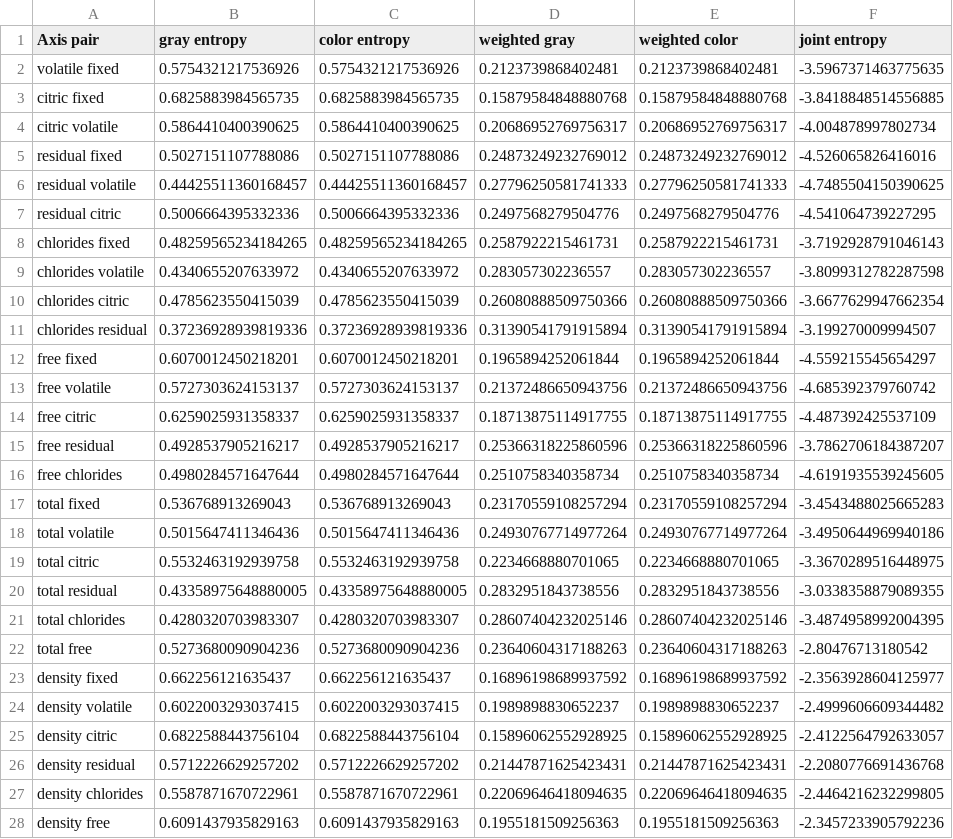
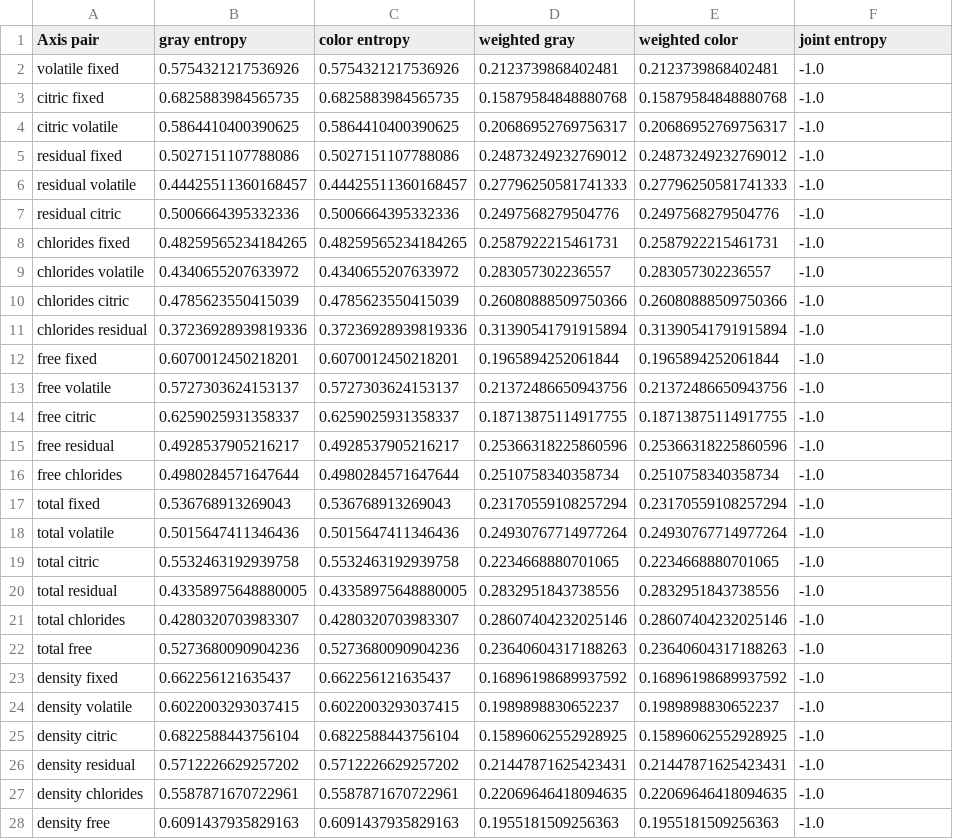
Before and after one commit to adasgupt/Pargnostics, a CSV file: Pargnostics/entropy1.csv, drawn as a sheet; only a part is shown; the diff covers the shown part only.

```diff
--- a/Pargnostics/entropy1.csv
+++ b/Pargnostics/entropy1.csv
@@ -1,28 +1,28 @@
 Axis pair,gray entropy,color entropy,weighted gray,weighted color,joint entropy
-volatile fixed,0.5754321217536926,0.5754321217536926,0.2123739868402481,0.2123739868402481,-3.5967371463775635
-citric fixed,0.6825883984565735,0.6825883984565735,0.15879584848880768,0.15879584848880768,-3.8418848514556885
-citric volatile,0.5864410400390625,0.5864410400390625,0.20686952769756317,0.20686952769756317,-4.004878997802734
-residual fixed,0.5027151107788086,0.5027151107788086,0.24873249232769012,0.24873249232769012,-4.526065826416016
-residual volatile,0.44425511360168457,0.44425511360168457,0.27796250581741333,0.27796250581741333,-4.7485504150390625
-residual citric,0.5006664395332336,0.5006664395332336,0.2497568279504776,0.2497568279504776,-4.541064739227295
-chlorides fixed,0.48259565234184265,0.48259565234184265,0.2587922215461731,0.2587922215461731,-3.7192928791046143
-chlorides volatile,0.4340655207633972,0.4340655207633972,0.283057302236557,0.283057302236557,-3.8099312782287598
-chlorides citric,0.4785623550415039,0.4785623550415039,0.26080888509750366,0.26080888509750366,-3.6677629947662354
-chlorides residual,0.37236928939819336,0.37236928939819336,0.31390541791915894,0.31390541791915894,-3.199270009994507
-free fixed,0.6070012450218201,0.6070012450218201,0.1965894252061844,0.1965894252061844,-4.559215545654297
-free volatile,0.5727303624153137,0.5727303624153137,0.21372486650943756,0.21372486650943756,-4.685392379760742
-free citric,0.6259025931358337,0.6259025931358337,0.18713875114917755,0.18713875114917755,-4.487392425537109
-free residual,0.4928537905216217,0.4928537905216217,0.25366318225860596,0.25366318225860596,-3.7862706184387207
-free chlorides,0.4980284571647644,0.4980284571647644,0.2510758340358734,0.2510758340358734,-4.6191935539245605
-total fixed,0.536768913269043,0.536768913269043,0.23170559108257294,0.23170559108257294,-3.4543488025665283
-total volatile,0.5015647411346436,0.5015647411346436,0.24930767714977264,0.24930767714977264,-3.4950644969940186
-total citric,0.5532463192939758,0.5532463192939758,0.2234668880701065,0.2234668880701065,-3.3670289516448975
-total residual,0.43358975648880005,0.43358975648880005,0.2832951843738556,0.2832951843738556,-3.0338358879089355
-total chlorides,0.4280320703983307,0.4280320703983307,0.28607404232025146,0.28607404232025146,-3.4874958992004395
-total free,0.5273680090904236,0.5273680090904236,0.23640604317188263,0.23640604317188263,-2.80476713180542
-density fixed,0.662256121635437,0.662256121635437,0.16896198689937592,0.16896198689937592,-2.3563928604125977
-density volatile,0.6022003293037415,0.6022003293037415,0.1989898830652237,0.1989898830652237,-2.4999606609344482
-density citric,0.6822588443756104,0.6822588443756104,0.15896062552928925,0.15896062552928925,-2.4122564792633057
-density residual,0.5712226629257202,0.5712226629257202,0.21447871625423431,0.21447871625423431,-2.2080776691436768
-density chlorides,0.5587871670722961,0.5587871670722961,0.22069646418094635,0.22069646418094635,-2.4464216232299805
-density free,0.6091437935829163,0.6091437935829163,0.1955181509256363,0.1955181509256363,-2.3457233905792236
+volatile fixed,0.5754321217536926,0.5754321217536926,0.2123739868402481,0.2123739868402481,-1.0
+citric fixed,0.6825883984565735,0.6825883984565735,0.15879584848880768,0.15879584848880768,-1.0
+citric volatile,0.5864410400390625,0.5864410400390625,0.20686952769756317,0.20686952769756317,-1.0
+residual fixed,0.5027151107788086,0.5027151107788086,0.24873249232769012,0.24873249232769012,-1.0
+residual volatile,0.44425511360168457,0.44425511360168457,0.27796250581741333,0.27796250581741333,-1.0
+residual citric,0.5006664395332336,0.5006664395332336,0.2497568279504776,0.2497568279504776,-1.0
+chlorides fixed,0.48259565234184265,0.48259565234184265,0.2587922215461731,0.2587922215461731,-1.0
+chlorides volatile,0.4340655207633972,0.4340655207633972,0.283057302236557,0.283057302236557,-1.0
+chlorides citric,0.4785623550415039,0.4785623550415039,0.26080888509750366,0.26080888509750366,-1.0
+chlorides residual,0.37236928939819336,0.37236928939819336,0.31390541791915894,0.31390541791915894,-1.0
+free fixed,0.6070012450218201,0.6070012450218201,0.1965894252061844,0.1965894252061844,-1.0
+free volatile,0.5727303624153137,0.5727303624153137,0.21372486650943756,0.21372486650943756,-1.0
+free citric,0.6259025931358337,0.6259025931358337,0.18713875114917755,0.18713875114917755,-1.0
+free residual,0.4928537905216217,0.4928537905216217,0.25366318225860596,0.25366318225860596,-1.0
+free chlorides,0.4980284571647644,0.4980284571647644,0.2510758340358734,0.2510758340358734,-1.0
+total fixed,0.536768913269043,0.536768913269043,0.23170559108257294,0.23170559108257294,-1.0
+total volatile,0.5015647411346436,0.5015647411346436,0.24930767714977264,0.24930767714977264,-1.0
+total citric,0.5532463192939758,0.5532463192939758,0.2234668880701065,0.2234668880701065,-1.0
+total residual,0.43358975648880005,0.43358975648880005,0.2832951843738556,0.2832951843738556,-1.0
+total chlorides,0.4280320703983307,0.4280320703983307,0.28607404232025146,0.28607404232025146,-1.0
+total free,0.5273680090904236,0.5273680090904236,0.23640604317188263,0.23640604317188263,-1.0
+density fixed,0.662256121635437,0.662256121635437,0.16896198689937592,0.16896198689937592,-1.0
+density volatile,0.6022003293037415,0.6022003293037415,0.1989898830652237,0.1989898830652237,-1.0
+density citric,0.6822588443756104,0.6822588443756104,0.15896062552928925,0.15896062552928925,-1.0
+density residual,0.5712226629257202,0.5712226629257202,0.21447871625423431,0.21447871625423431,-1.0
+density chlorides,0.5587871670722961,0.5587871670722961,0.22069646418094635,0.22069646418094635,-1.0
+density free,0.6091437935829163,0.6091437935829163,0.1955181509256363,0.1955181509256363,-1.0
```
Also changed, not shown: 39 edited cells elsewhere in this file, 4 other files.
